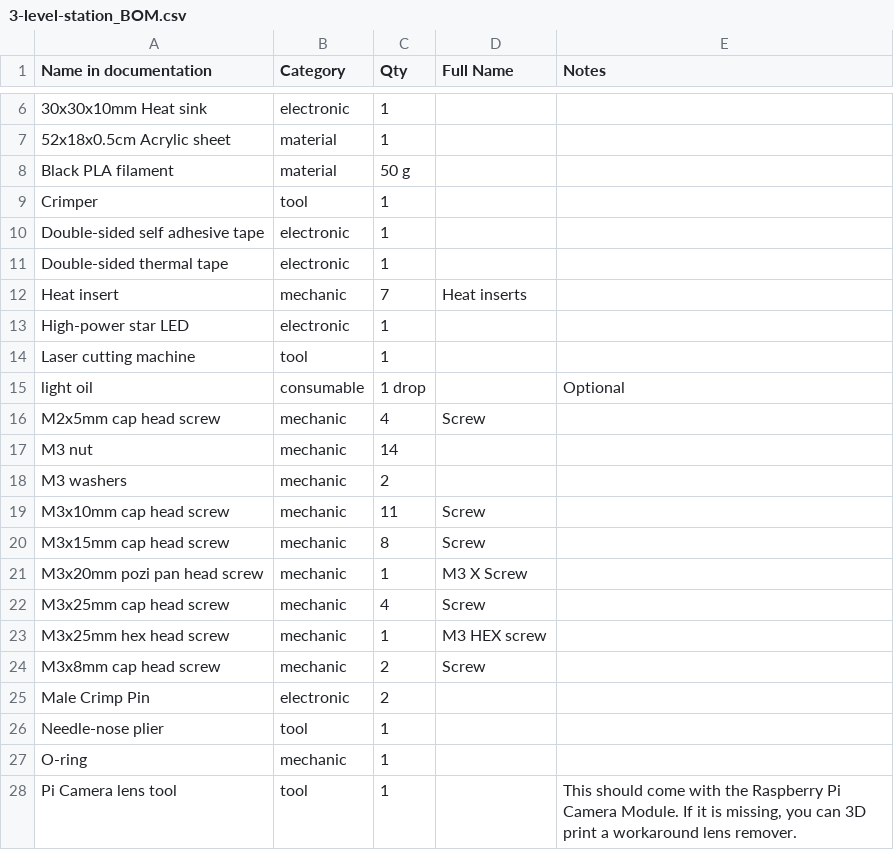
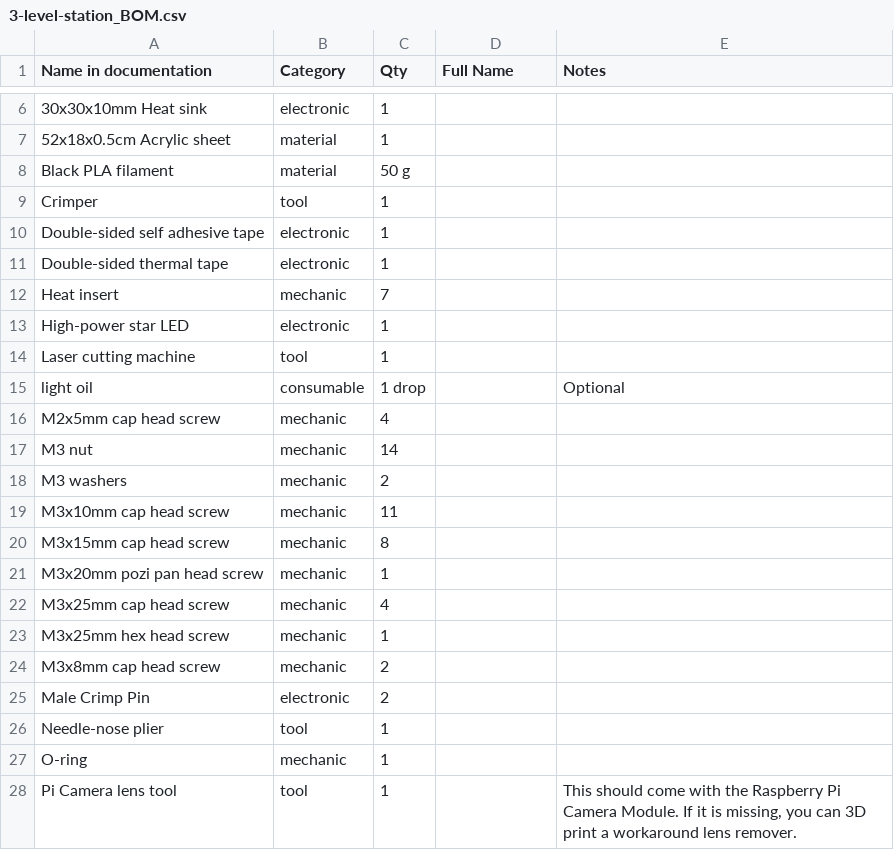
Before and after one commit to matiashl27/3_Levels_Stage, a CSV file: 3-level-station_BOM.csv, drawn as a sheet; only a part is shown, gaps mark what is left out.

```diff
--- a/3-level-station_BOM.csv
+++ b/3-level-station_BOM.csv
@@ -11,3 +11,3 @@ Double-sided self adhesive tape	electronic	1
 Double-sided thermal tape	electronic	1		
-Heat insert	mechanic	7	Heat inserts	
+Heat insert	mechanic	7		
 High-power star LED	electronic	1		
@@ -15,11 +15,11 @@ Laser cutting machine	tool	1
 light oil	consumable	1 drop		Optional
-M2x5mm cap head screw	mechanic	4	Screw	
+M2x5mm cap head screw	mechanic	4		
 M3 nut	mechanic	14		
 M3 washers	mechanic	2		
-M3x10mm cap head screw	mechanic	11	Screw	
-M3x15mm cap head screw	mechanic	8	Screw	
-M3x20mm pozi pan head screw	mechanic	1	M3 X Screw	
-M3x25mm cap head screw	mechanic	4	Screw	
-M3x25mm hex head screw	mechanic	1	M3 HEX screw	
-M3x8mm cap head screw	mechanic	2	Screw	
+M3x10mm cap head screw	mechanic	11		
+M3x15mm cap head screw	mechanic	8		
+M3x20mm pozi pan head screw	mechanic	1		
+M3x25mm cap head screw	mechanic	4		
+M3x25mm hex head screw	mechanic	1		
+M3x8mm cap head screw	mechanic	2		
 Male Crimp Pin	electronic	2		
```
Also changed, not shown: 23 other files.
